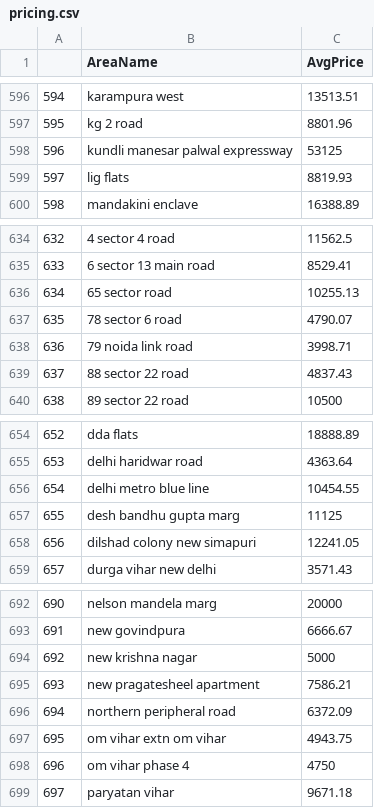
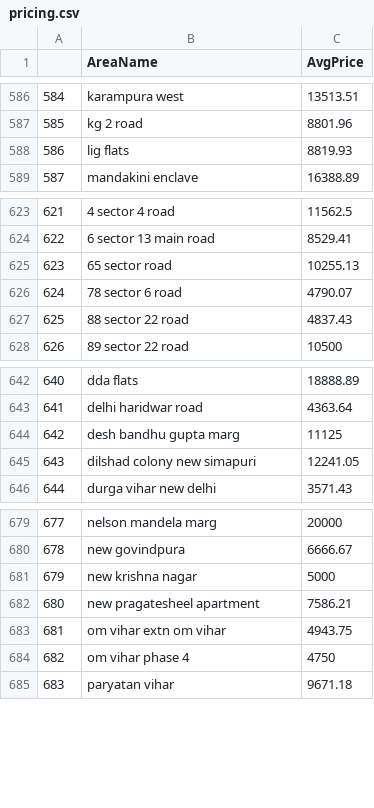
Before and after one commit to abhishek-shrm/Coursera_Capstone, a CSV file: pricing.csv, drawn as a sheet; only a part is shown, gaps mark what is left out; the diff covers the shown part only; the diff names each change by its address in the sheet, - before the commit and + after, or states it on an @@ line.

```diff
--- a/pricing.csv
+++ b/pricing.csv
@@ column A renumbered from row 110 down @@
-row 598: 596 | kundli manesar palwal expressway | 53125
-row 638: 636 | 79 noida link road | 3998.71
-row 656: 654 | delhi metro blue line | 10454.55
-row 696: 694 | northern peripheral road | 6372.09
```
Also changed, not shown: 10 removed rows elsewhere in this file, 2 other files.
